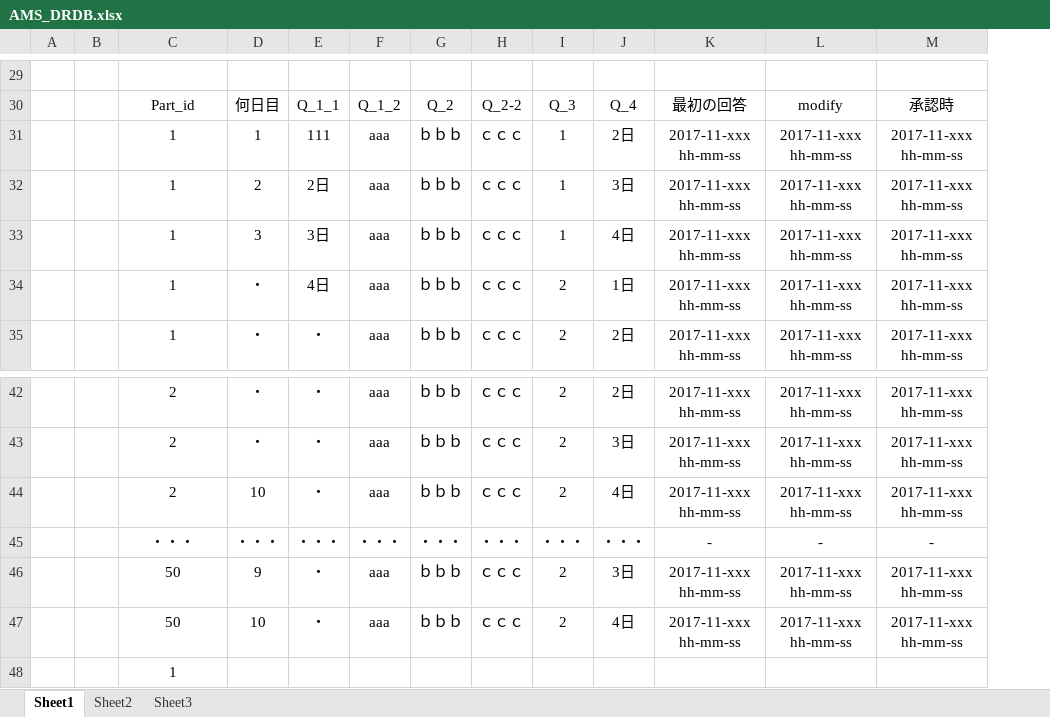
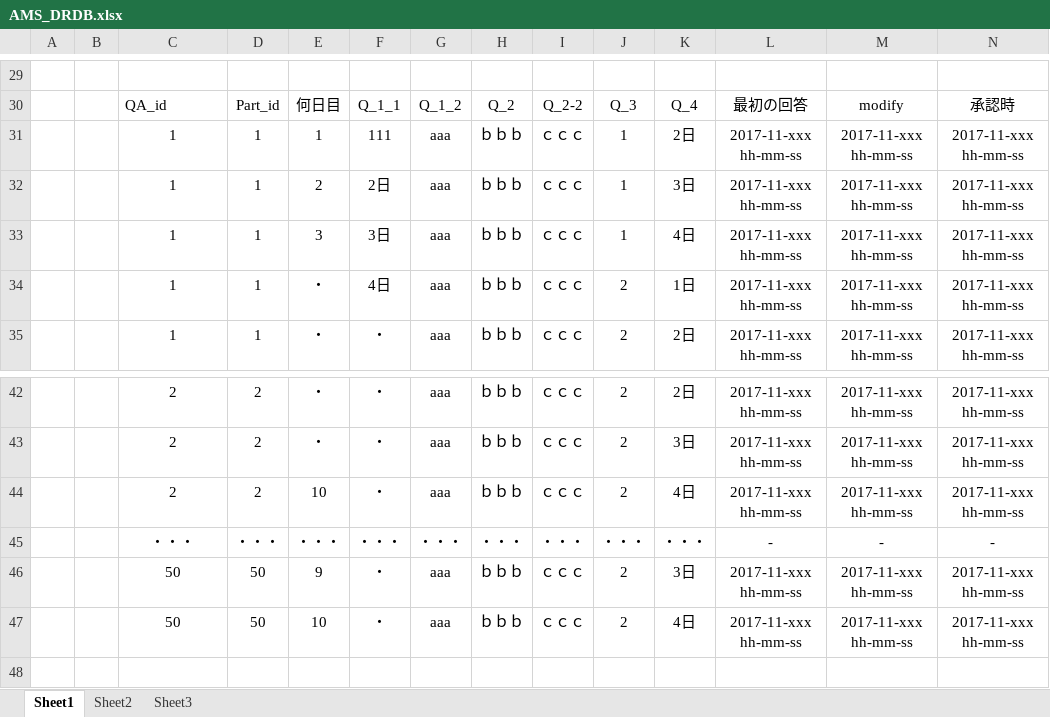
Before and after one commit to cloud-ing/AMS_local, an Excel workbook: AMS_DRDB.xlsx, sheet Sheet1, drawn as a sheet; only a part is shown, gaps mark what is left out; values as stored, in another font and other column widths than the file's, no borders; removed rows and columns are numbered as before the commit, all else as after; the diff covers the shown part only; the diff names each change by its address in the sheet, - before the commit and + after, or states it on an @@ line.

```diff
--- a/AMS_DRDB.xlsx (sheet Sheet1)
+++ b/AMS_DRDB.xlsx (sheet Sheet1)
+column D, rows 30-35: Part_id | 1 | 1 | 1 | 1 | 1; rows 42-47: 2 | 2 | 2 | ・・・ | 50 | 50
-C30: Part_id
+C30: QA_id
-C30 alignment: center
+C30 alignment: left
-row 48:  |  | 1
```
Also changed, not shown: 18 edited cells elsewhere in this sheet.
